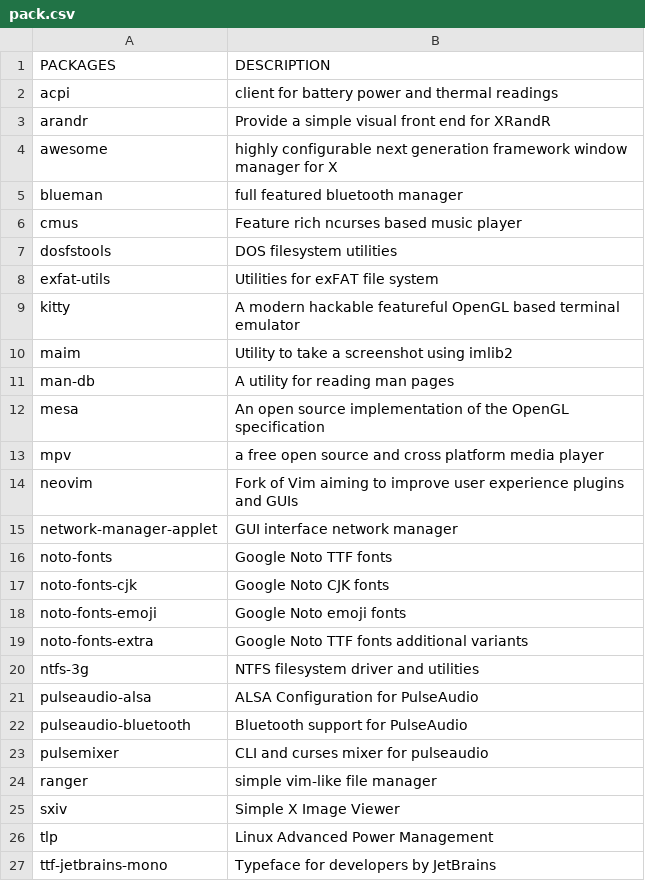
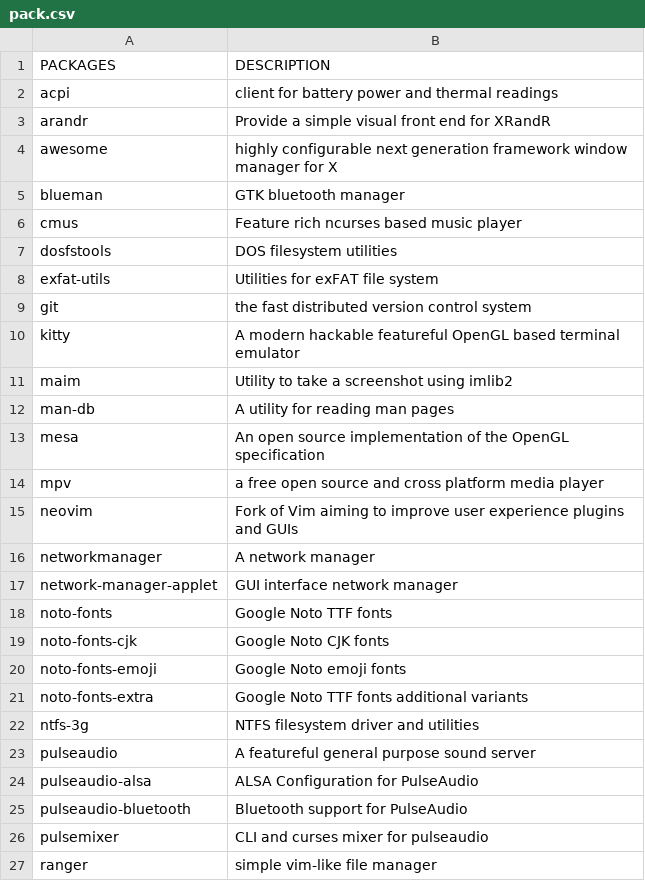
Before and after one commit to fhpraw/awsm, a CSV file: pack.csv, drawn as a sheet; only a part is shown; the shorter side is filled out with more unchanged rows.

```diff
--- a/pack.csv
+++ b/pack.csv
@@ -4,3 +4,3 @@ arandr,Provide a simple visual front end for XRandR
 awesome,highly configurable next generation framework window manager for X
-blueman,full featured bluetooth manager
+blueman,GTK bluetooth manager
 cmus,Feature rich ncurses based music player
@@ -8,2 +8,3 @@ dosfstools,DOS filesystem utilities
 exfat-utils,Utilities for exFAT file system
+git,the fast distributed version control system
 kitty,A modern hackable featureful OpenGL based terminal emulator
@@ -14,2 +15,3 @@ mpv,a free open source and cross platform media player
 neovim,Fork of Vim aiming to improve user experience plugins and GUIs
+networkmanager,A network manager
 network-manager-applet,GUI interface network manager
@@ -20,2 +22,3 @@ noto-fonts-extra,Google Noto TTF fonts additional variants
 ntfs-3g,NTFS filesystem driver and utilities
+pulseaudio,A featureful general purpose sound server
 pulseaudio-alsa,ALSA Configuration for PulseAudio
```
Also changed, not shown: 9 other files.
